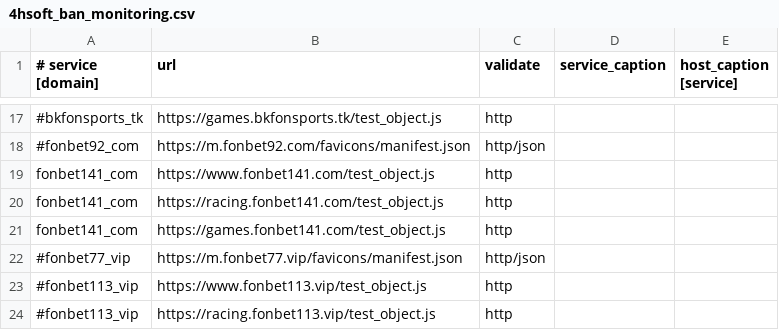
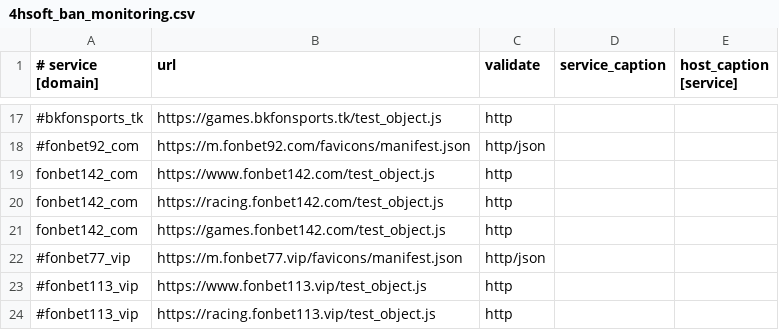
Before and after one commit to fbdevdata/psipl, a CSV file: 4hsoft_ban_monitoring.csv, drawn as a sheet; only a part is shown, gaps mark what is left out; the diff names each change by its address in the sheet, - before the commit and + after, or states it on an @@ line.

Commit message:
Update 4hsoft_ban_monitoring.csv

```diff
--- a/4hsoft_ban_monitoring.csv
+++ b/4hsoft_ban_monitoring.csv
-A19:A21 (# service [domain]): fonbet141_com
+A19:A21 (# service [domain]): fonbet142_com
-B19 (url): https://www.fonbet141.com/test_object.js
+B19 (url): https://www.fonbet142.com/test_object.js
-B20 (url): https://racing.fonbet141.com/test_object.js
+B20 (url): https://racing.fonbet142.com/test_object.js
-B21 (url): https://games.fonbet141.com/test_object.js
+B21 (url): https://games.fonbet142.com/test_object.js
```
